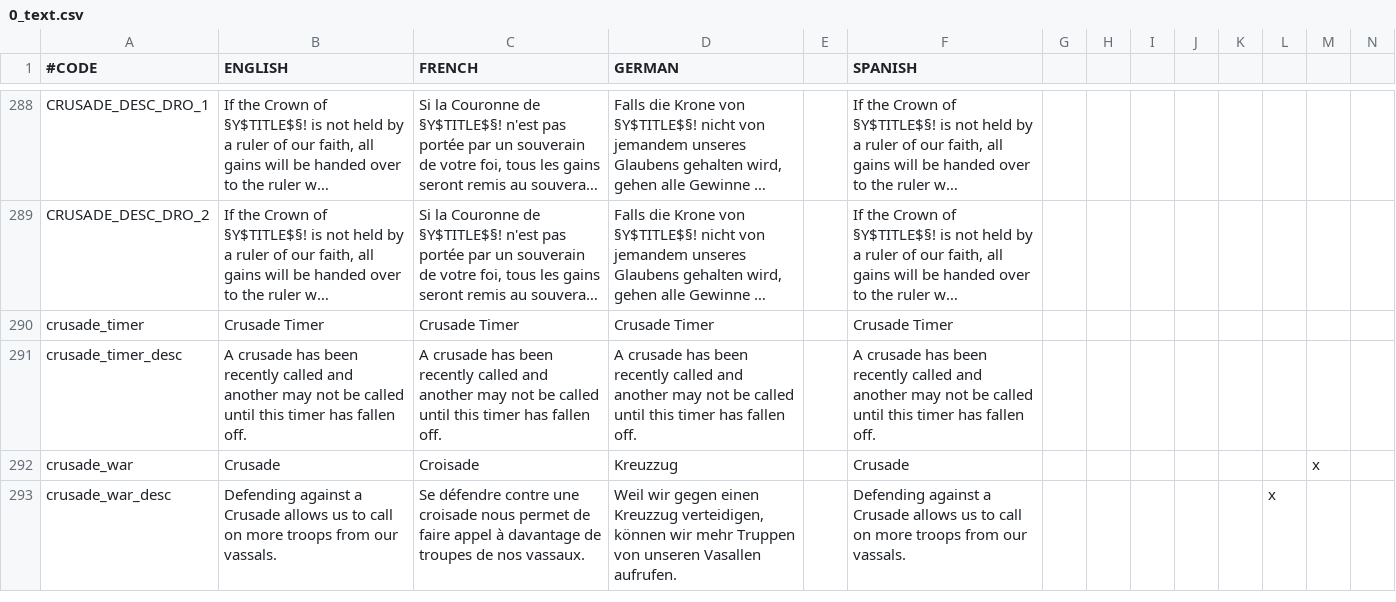
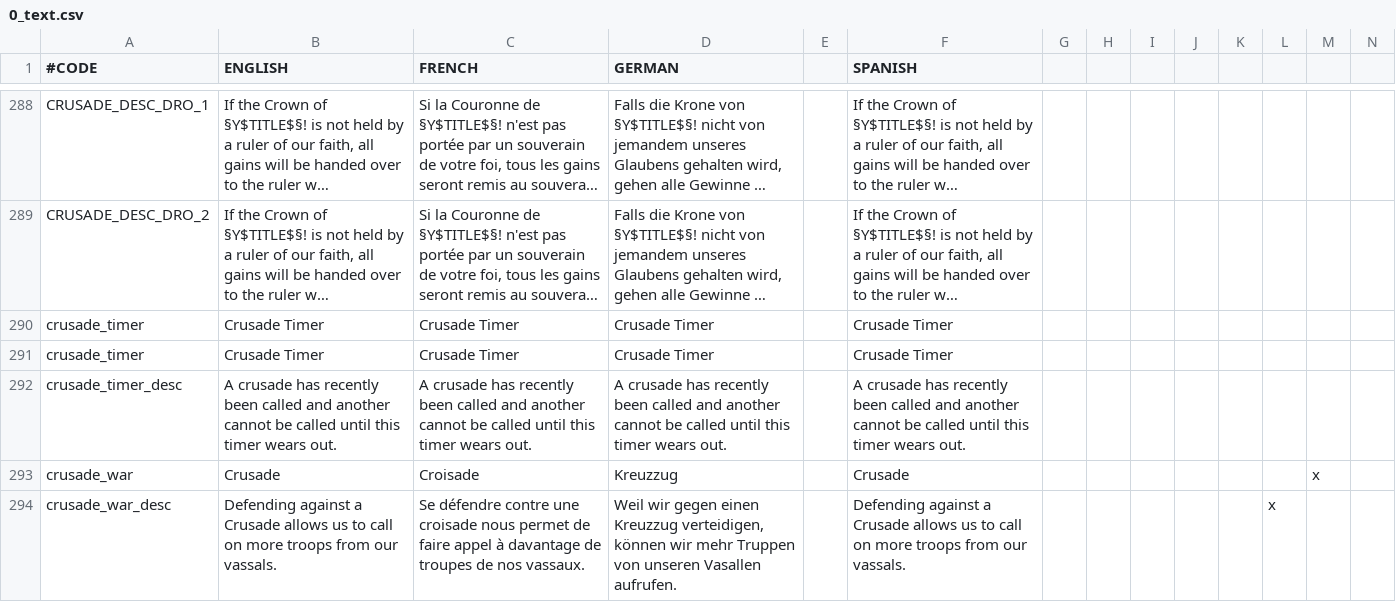
Before and after one commit to localiser/CK2Plus-Core, a CSV file: CK2Plus/localisation/0_text.csv, drawn as a sheet; only a part is shown, gaps mark what is left out; long unchanged cells end in …; addresses are those after the commit; rows hold the shown columns only; the diff names each change by its address in the sheet, - before the commit and + after, or states it on an @@ line.

Commit message:
2.07.0:zeress:20 Missing localisation added

```diff
--- a/CK2Plus/localisation/0_text.csv
+++ b/CK2Plus/localisation/0_text.csv
+row 291: crusade_timer | Crusade Timer | Crusade Timer | Crusade Timer |  | Crusade Timer
-B292 (ENGLISH): …crusade has been recently called and another may not be called until this timer has fallen off.
+B292 (ENGLISH): …crusade has recently been called and another cannot be called until this timer wears out.
-C292 (FRENCH): …crusade has been recently called and another may not be called until this timer has fallen off.
+C292 (FRENCH): …crusade has recently been called and another cannot be called until this timer wears out.
-D292 (GERMAN): …crusade has been recently called and another may not be called until this timer has fallen off.
+D292 (GERMAN): …crusade has recently been called and another cannot be called until this timer wears out.
-F292 (SPANISH): …crusade has been recently called and another may not be called until this timer has fallen off.
+F292 (SPANISH): …crusade has recently been called and another cannot be called until this timer wears out.
```
Also changed, not shown: 1 other file.
